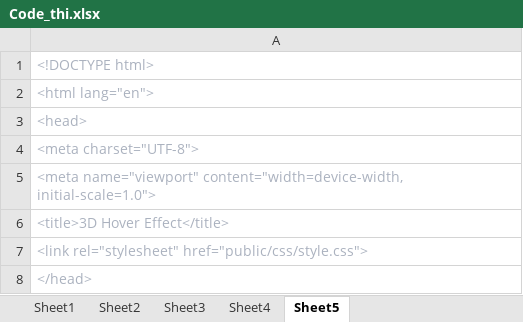
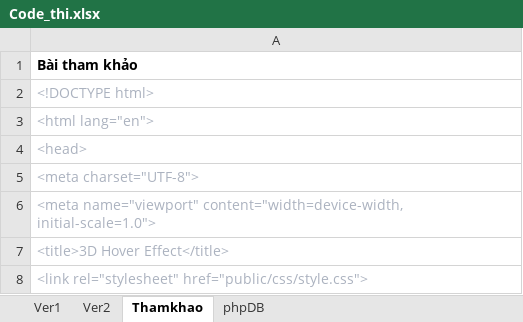
Before and after one commit to UyenDo991/demo_dethi, an Excel workbook: Code_thi.xlsx, sheet Thamkhao, drawn as a sheet; only a part is shown; the shorter side is filled out with more unchanged rows; values as stored, in another font and other column widths than the file's, no borders; the diff names each change by its address in the sheet, - before the commit and + after, or states it on an @@ line.

```diff
--- a/Code_thi.xlsx (sheet Thamkhao)
+++ b/Code_thi.xlsx (sheet Thamkhao)
-sheet tab: Sheet1
+sheet tab: Ver1
-sheet tab: Sheet2
+sheet tab: phpDB
-sheet tab: Sheet4
+sheet tab: Ver2
-sheet tab: Sheet5
+sheet tab: Thamkhao
-sheet tab: Sheet3
@@ sheet tab order changed: Ver1 | Ver2 | Thamkhao | phpDB @@
+row 1: Bài tham khảo
```
Also changed, not shown: sheet phpDB, sheet Ver1, charts or pictures.
